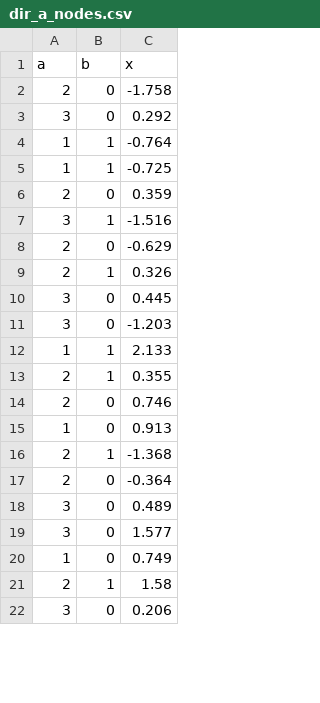
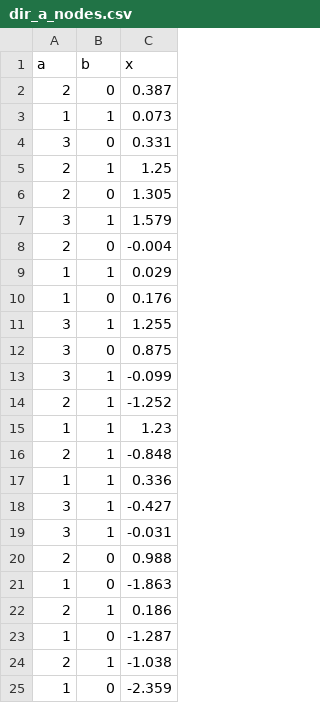
Before and after one commit to thomas-u-grund/nwcommands, a CSV file: dev/E3/dir_a_nodes.csv, drawn as a sheet; only a part is shown; the diff covers the shown part only.

```diff
--- a/dev/E3/dir_a_nodes.csv
+++ b/dev/E3/dir_a_nodes.csv
@@ -1,22 +1,25 @@
 "a","b","x"
-2,0,-1.758
-3,0,0.292
-1,1,-0.764
-1,1,-0.725
-2,0,0.359
-3,1,-1.516
-2,0,-0.629
-2,1,0.326
-3,0,0.445
-3,0,-1.203
-1,1,2.133
-2,1,0.355
-2,0,0.746
-1,0,0.913
-2,1,-1.368
-2,0,-0.364
-3,0,0.489
-3,0,1.577
-1,0,0.749
-2,1,1.58
-3,0,0.206
+2,0,0.387
+1,1,0.073
+3,0,0.331
+2,1,1.25
+2,0,1.305
+3,1,1.579
+2,0,-0.004
+1,1,0.029
+1,0,0.176
+3,1,1.255
+3,0,0.875
+3,1,-0.099
+2,1,-1.252
+1,1,1.23
+2,1,-0.848
+1,1,0.336
+3,1,-0.427
+3,1,-0.031
+2,0,0.988
+1,0,-1.863
+2,1,0.186
+1,0,-1.287
+2,1,-1.038
+1,0,-2.359
```
Also changed, not shown: 3 removed rows and 1 edited cell elsewhere in this file, dev/E3/dir_b_nodes.csv, dev/E3/ref_summary.csv, 24 other files.
